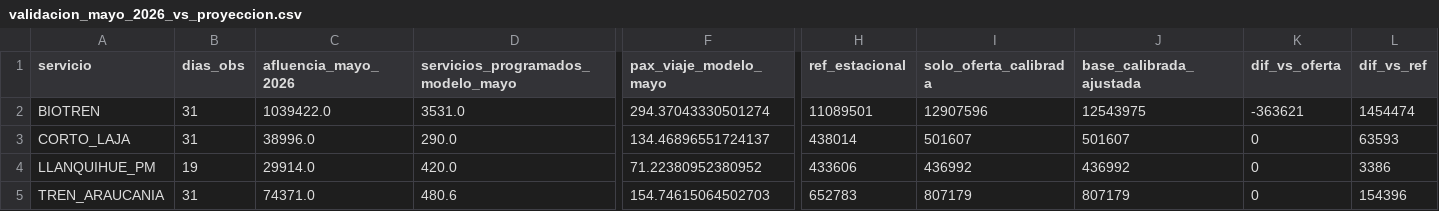
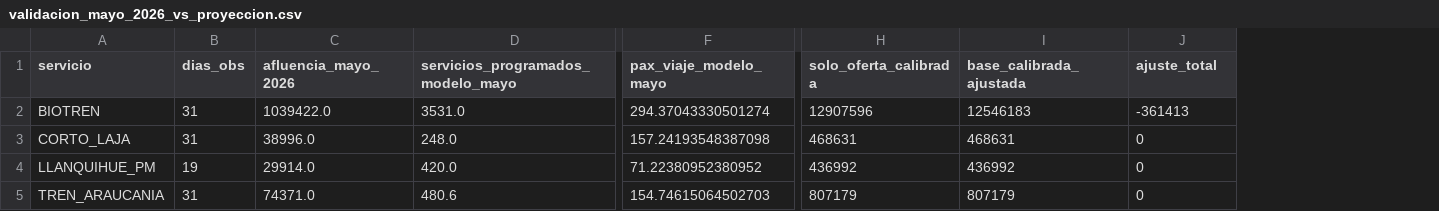
Before and after one commit to J0rgeTK/BT-CL-TA-LPM-MPDA, a CSV file: outputs/validacion_mayo_2026_vs_proyeccion.csv, drawn as a sheet; only a part is shown, gaps mark what is left out; removed rows and columns are numbered as before the commit, all else as after; the diff names each change by its address in the sheet, - before the commit and + after, or states it on an @@ line.

```diff
--- a/outputs/validacion_mayo_2026_vs_proyeccion.csv
+++ b/outputs/validacion_mayo_2026_vs_proyeccion.csv
-column H (ref_estacional), rows 2-5: 11089501 | 438014 | 433606 | 652783
-column L (dif_vs_ref), rows 2-5: 1454474 | 63593 | 3386 | 154396
-J1: dif_vs_oferta
+J1: ajuste_total
-I2 (base_calibrada_ajustada): 12543975
+I2 (base_calibrada_ajustada): 12546183
-J2 (ajuste_total): -363621
+J2 (ajuste_total): -361413
-D3: 290.0
+D3: 248.0
-F3 (pax_viaje_modelo_mayo): 134.46896551724137
+F3 (pax_viaje_modelo_mayo): 157.24193548387098
-H3 (solo_oferta_calibrada): 501607
+H3 (solo_oferta_calibrada): 468631
-I3 (base_calibrada_ajustada): 501607
+I3 (base_calibrada_ajustada): 468631
```
Also changed, not shown: 6 other files.
